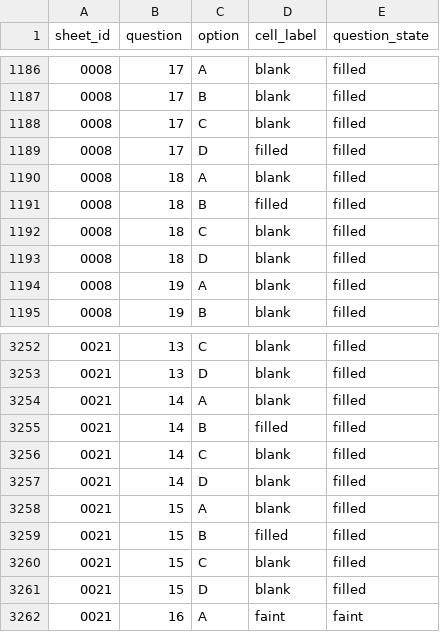
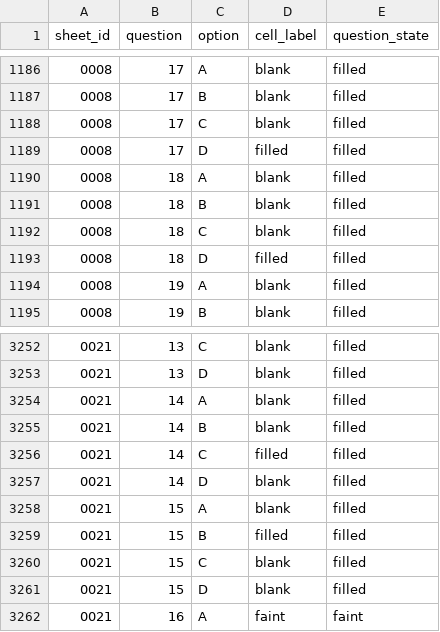
Before and after one commit to congminhnguyendoan-ops/smart-exam-grading, a CSV file: smart_exam_db/answer_sheet/output/cell_labels.csv, drawn as a sheet; only a part is shown, gaps mark what is left out; the diff covers the shown part only.

```diff
--- a/smart_exam_db/answer_sheet/output/cell_labels.csv
+++ b/smart_exam_db/answer_sheet/output/cell_labels.csv
@@ -1190,5 +1190,5 @@
 0008,18,A,blank,filled
-0008,18,B,filled,filled
+0008,18,B,blank,filled
 0008,18,C,blank,filled
-0008,18,D,blank,filled
+0008,18,D,filled,filled
 0008,19,A,blank,filled
@@ -3254,4 +3254,4 @@
 0021,14,A,blank,filled
-0021,14,B,filled,filled
-0021,14,C,blank,filled
+0021,14,B,blank,filled
+0021,14,C,filled,filled
 0021,14,D,blank,filled
```
Also changed, not shown: 17 edited cells elsewhere in this file, smart_exam_db/answer_sheet/output/ground_truth.csv, 2 other files.
